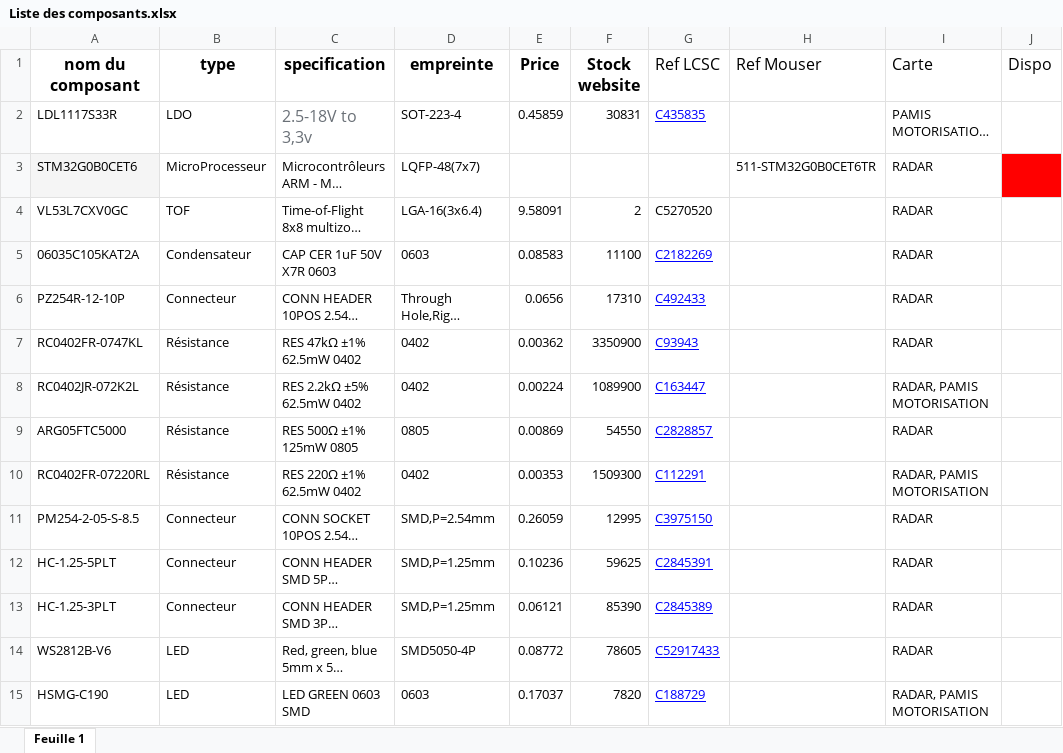
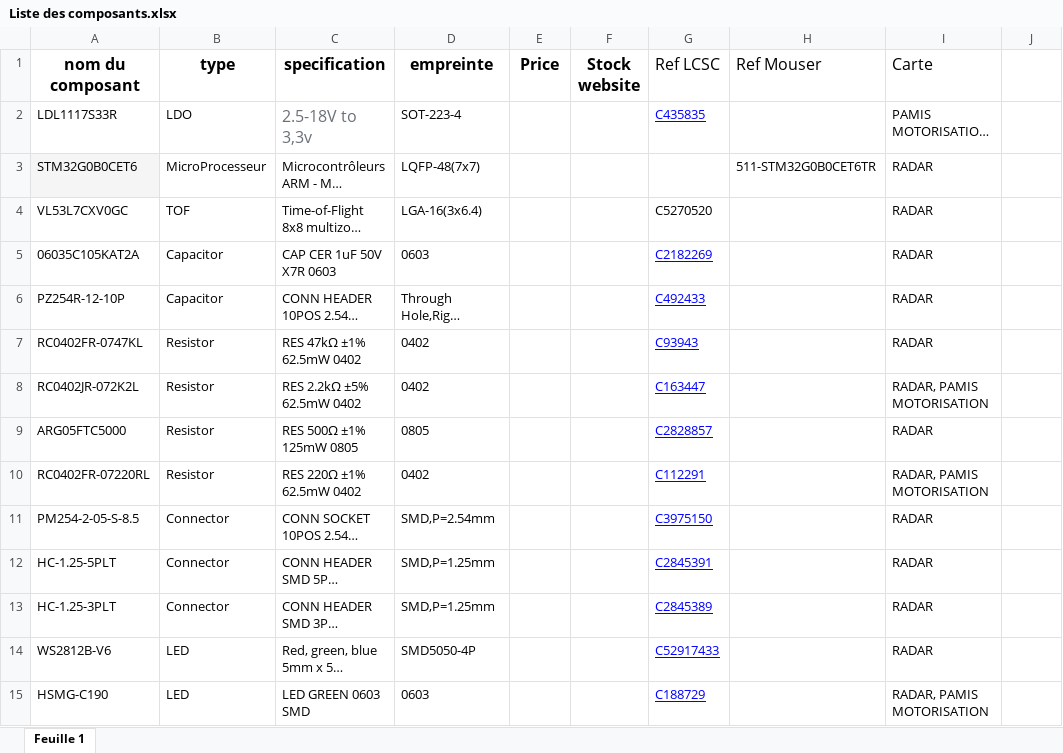
Before and after one commit to dragonfuneste/KICAD_CPR, an Excel workbook: lib/Liste des composants.xlsx, sheet Feuille 1, drawn as a sheet; only a part is shown; long unchanged cells end in …; values as stored, in another font and other column widths than the file's, no borders; charts and pictures and table styles not drawn; the diff covers the shown part only; the diff names each change by its address in the sheet, - before the commit and + after, or states it on an @@ line.

Commit message:
Modif de la liste de composants

```diff
--- a/lib/Liste des composants.xlsx (sheet Feuille 1)
+++ b/lib/Liste des composants.xlsx (sheet Feuille 1)
-J1: Dispo
+J1: (empty)
-E2 (Price): 0.45859
+E2 (Price): (empty)
-F2 (Stock website): 30831
+F2 (Stock website): (empty)
-J3 fill: #FF0000
+J3 fill: none
-E4 (Price): 9.58091
+E4 (Price): (empty)
-F4 (Stock website): 2
+F4 (Stock website): (empty)
-B5 (type): Condensateur
+B5 (type): Capacitor
-E5 (Price): 0.08583
+E5 (Price): (empty)
-F5 (Stock website): 11100
+F5 (Stock website): (empty)
-B6 (type): Connecteur
+B6 (type): Capacitor
-E6 (Price): 0.0656
+E6 (Price): (empty)
-F6 (Stock website): 17310
+F6 (Stock website): (empty)
-B7:B10 (type): Résistance
+B7:B10 (type): Resistor
-E7 (Price): 0.00362
+E7 (Price): (empty)
-F7 (Stock website): 3350900
+F7 (Stock website): (empty)
-E8 (Price): 0.00224
+E8 (Price): (empty)
-F8 (Stock website): 1089900
+F8 (Stock website): (empty)
-E9 (Price): 0.00869
+E9 (Price): (empty)
-F9 (Stock website): 54550
+F9 (Stock website): (empty)
-E10 (Price): 0.00353
+E10 (Price): (empty)
-F10 (Stock website): 1509300
+F10 (Stock website): (empty)
-B11:B13 (type): Connecteur
+B11:B13 (type): Connector
-E11 (Price): 0.26059
+E11 (Price): (empty)
-F11 (Stock website): 12995
+F11 (Stock website): (empty)
-E12 (Price): 0.10236
+E12 (Price): (empty)
-F12 (Stock website): 59625
+F12 (Stock website): (empty)
-E13 (Price): 0.06121
+E13 (Price): (empty)
-F13 (Stock website): 85390
+F13 (Stock website): (empty)
-E14 (Price): 0.08772
+E14 (Price): (empty)
-F14 (Stock website): 78605
+F14 (Stock website): (empty)
-E15 (Price): 0.17037
+E15 (Price): (empty)
-F15 (Stock website): 7820
+F15 (Stock website): (empty)
```
Also changed, not shown: 61 edited cells and cell formats elsewhere in this sheet, charts or pictures.
